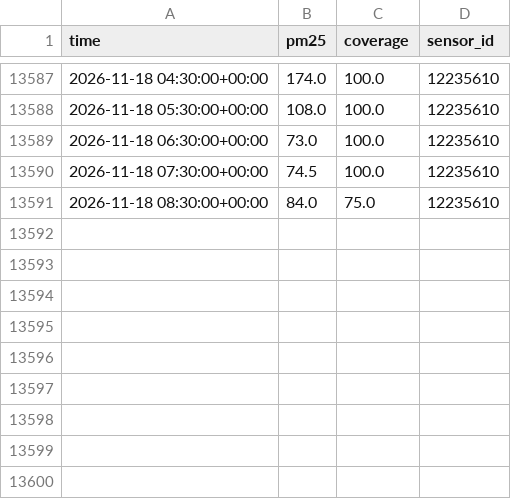
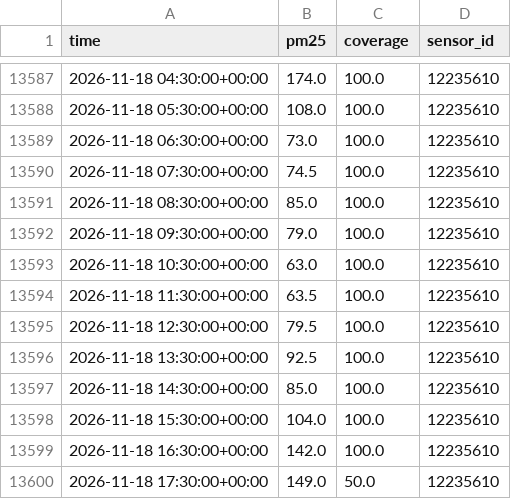
Before and after one commit to hrupam/aqi-forecasting, a CSV file: data/delhi/raw/pm25_location_235.csv, drawn as a sheet; only a part is shown, gaps mark what is left out.

```diff
--- a/data/delhi/raw/pm25_location_235.csv
+++ b/data/delhi/raw/pm25_location_235.csv
@@ -13590,2 +13590,11 @@ time,pm25,coverage,sensor_id
 2026-11-18 07:30:00+00:00,74.5,100.0,12235610
-2026-11-18 08:30:00+00:00,84.0,75.0,12235610
+2026-11-18 08:30:00+00:00,85.0,100.0,12235610
+2026-11-18 09:30:00+00:00,79.0,100.0,12235610
+2026-11-18 10:30:00+00:00,63.0,100.0,12235610
+2026-11-18 11:30:00+00:00,63.5,100.0,12235610
+2026-11-18 12:30:00+00:00,79.5,100.0,12235610
+2026-11-18 13:30:00+00:00,92.5,100.0,12235610
+2026-11-18 14:30:00+00:00,85.0,100.0,12235610
+2026-11-18 15:30:00+00:00,104.0,100.0,12235610
+2026-11-18 16:30:00+00:00,142.0,100.0,12235610
+2026-11-18 17:30:00+00:00,149.0,50.0,12235610
```
Also changed, not shown: data/ahmedabad/raw/pm25_location_5057509.csv, data/amritsar/raw/pm25_location_5551.csv, 33 other files.
